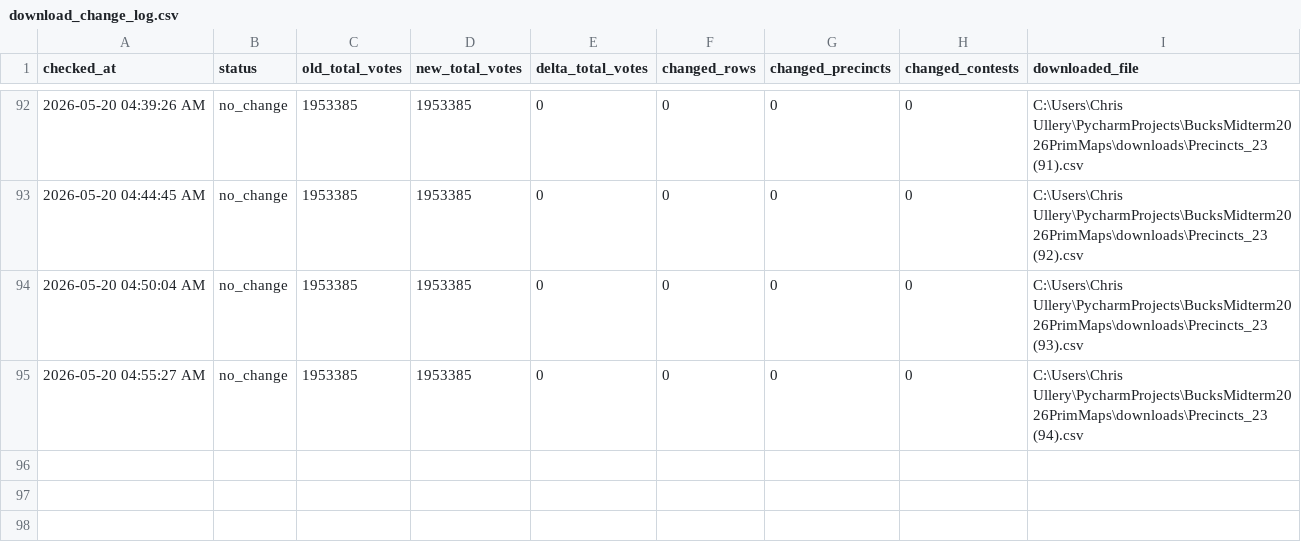
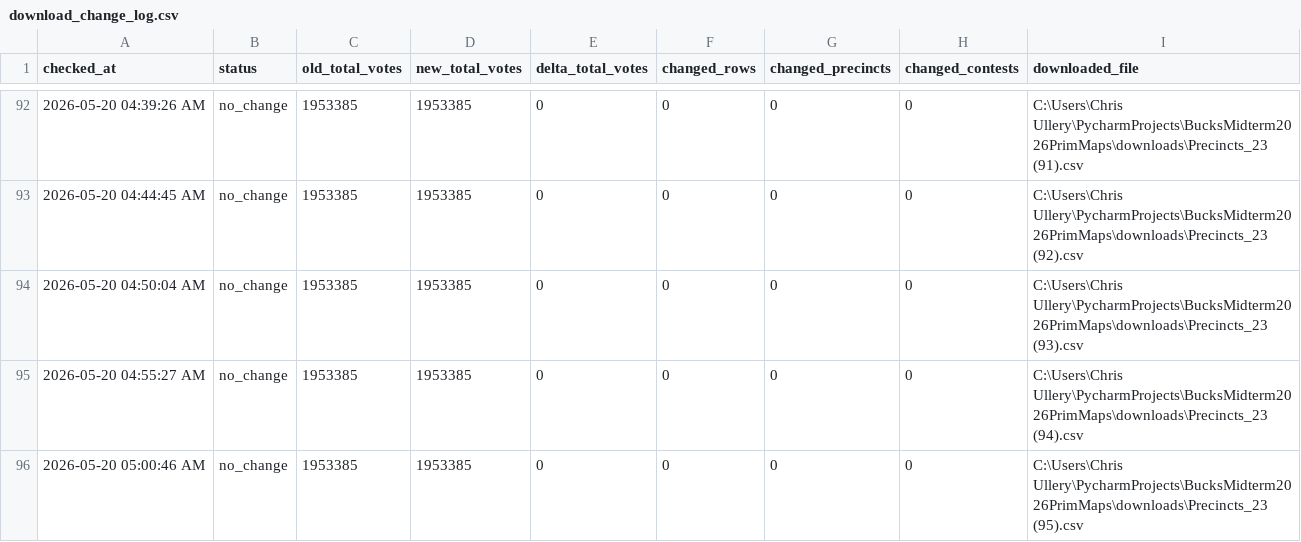
Before and after one commit to CUlleryUSATRepos/BucksMidterm2026PrimMaps, a CSV file: output/processed/download_change_log.csv, drawn as a sheet; only a part is shown, gaps mark what is left out.

```diff
--- a/output/processed/download_change_log.csv
+++ b/output/processed/download_change_log.csv
@@ -95 +95,2 @@ checked_at,status,old_total_votes,new_total_votes,delta_total_votes,changed_rows
 2026-05-20 04:55:27 AM,no_change,1953385,1953385,0,0,0,0,C:\Users\Chris Ullery\PycharmProjects\BucksMidterm2026PrimMaps\downloads\Precincts_23 (94).csv
+2026-05-20 05:00:46 AM,no_change,1953385,1953385,0,0,0,0,C:\Users\Chris Ullery\PycharmProjects\BucksMidterm2026PrimMaps\downloads\Precincts_23 (95).csv
```
Also changed, not shown: 1 other file.
